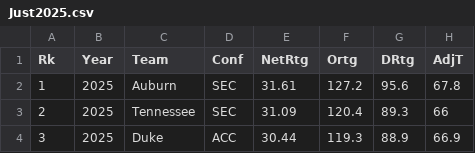
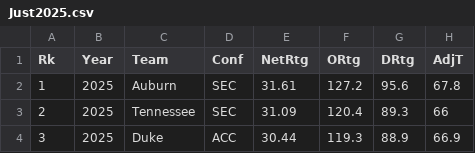
Before and after one commit to harmkenn/Python_Madness, a CSV file: Python_Madness_2025/data/Just2025.csv, drawn as a sheet; only a part is shown; the diff names each change by its address in the sheet, - before the commit and + after, or states it on an @@ line.

```diff
--- a/Python_Madness_2025/data/Just2025.csv
+++ b/Python_Madness_2025/data/Just2025.csv
-F1: Ortg
+F1: ORtg
```
Also changed, not shown: 3 other files.
